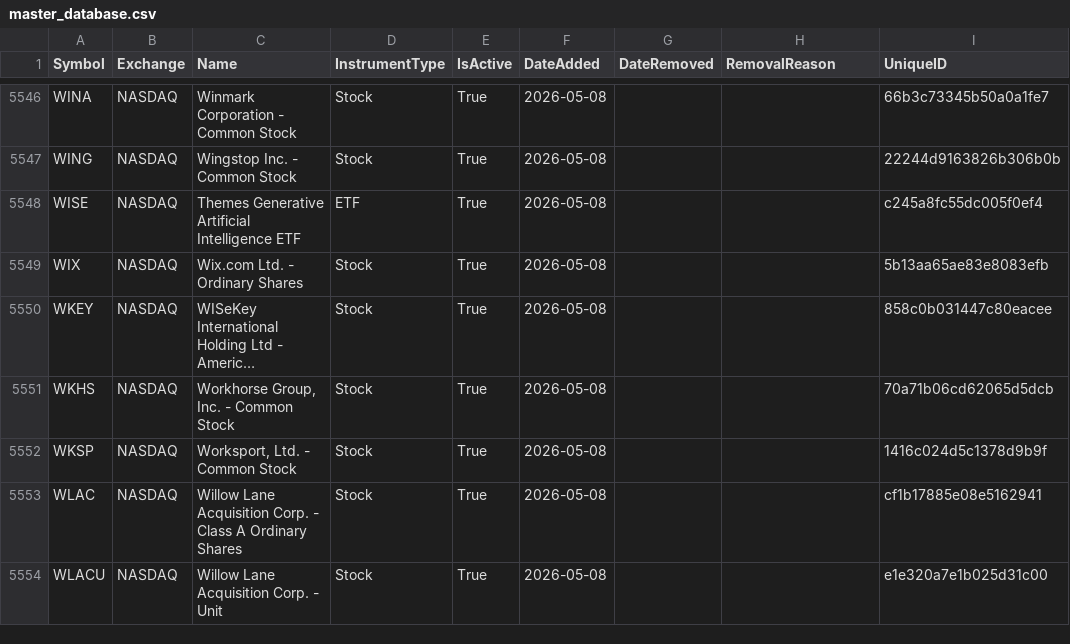
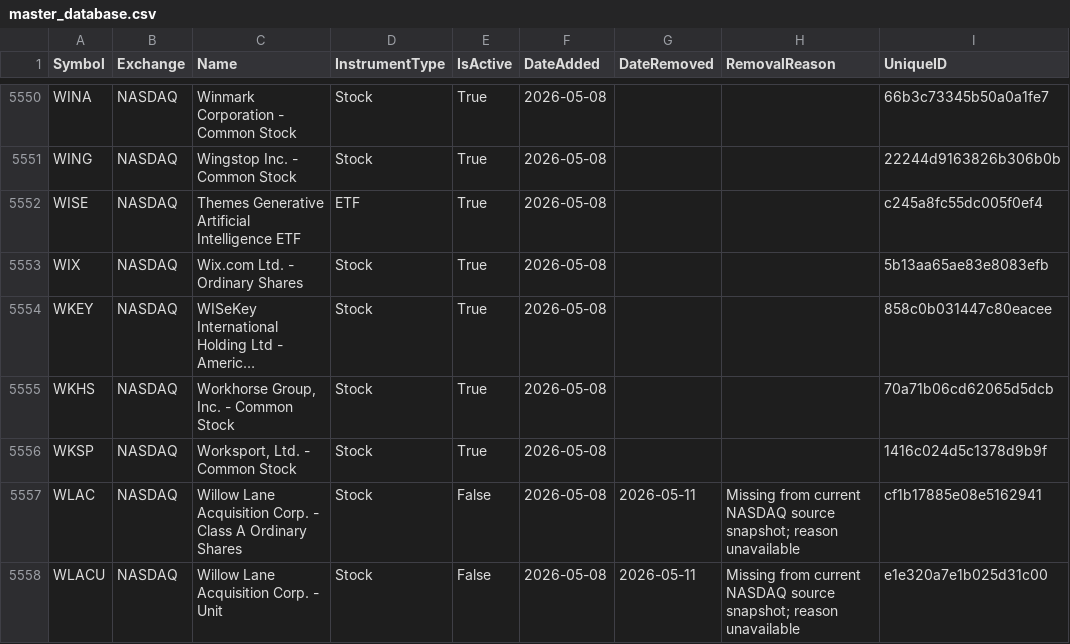
Before and after one commit to mrft/ticker-chronicle, a CSV file: data/master_database.csv, drawn as a sheet; only a part is shown, gaps mark what is left out; long unchanged cells end in …; the diff covers the shown part only.

```diff
--- a/data/master_database.csv
+++ b/data/master_database.csv
@@ -5552,3 +5556,3 @@ WKHS,NASDAQ,"Workhorse Group, Inc. - Common Stock",Stock,True,2026-05-08,,,70a71
 WKSP,NASDAQ,"Worksport, Ltd. - Common Stock",Stock,True,2026-05-08,,,1416c024d5c1378d9b9f
-WLAC,NASDAQ,Willow Lane Acquisition Corp. - Class A Ordinary Shares,Stock,True,2026-05-08,,,cf1b17885e08e5162941
-WLACU,NASDAQ,Willow Lane Acquisition Corp. - Unit,Stock,True,2026-05-08,,,e1e320a7e1b025d31c00
+WLAC,NASDAQ,Willow Lane Acquisition Corp. - Class A Ordinary Shares,Stock,False,2026-05-08,2026-05-11,Missing from current NASDAQ source snapshot; reason unavailable,cf1b17885e08e5162941
+WLACU,NASDAQ,Willow Lane Acquisition Corp. - Unit,Stock,False,2026-05-08,2026-05-11,Missing from current NASDAQ source snapshot; reason unavailable,e1e320a7e1b025d31c00
```
Also changed, not shown: 7 added rows and 21 edited cells elsewhere in this file, data/raw/nasdaq.csv, data/raw/nyse.csv, 1 other file.
